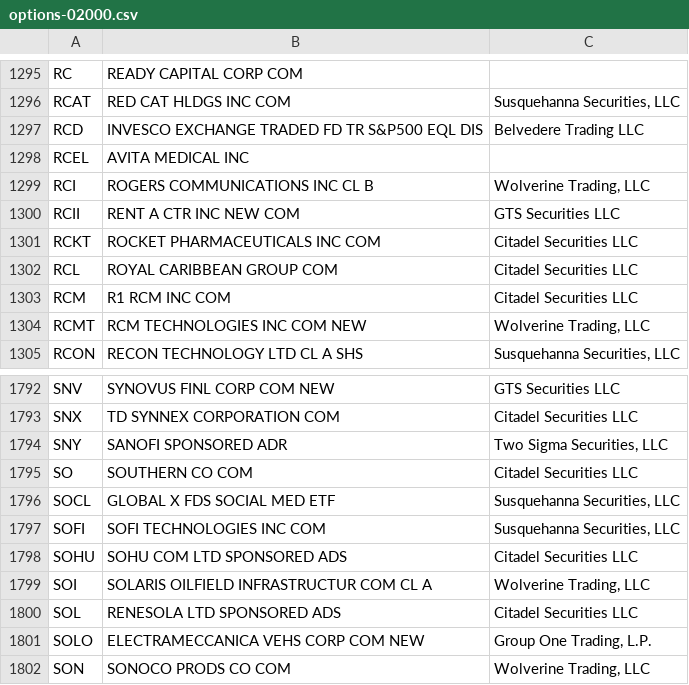
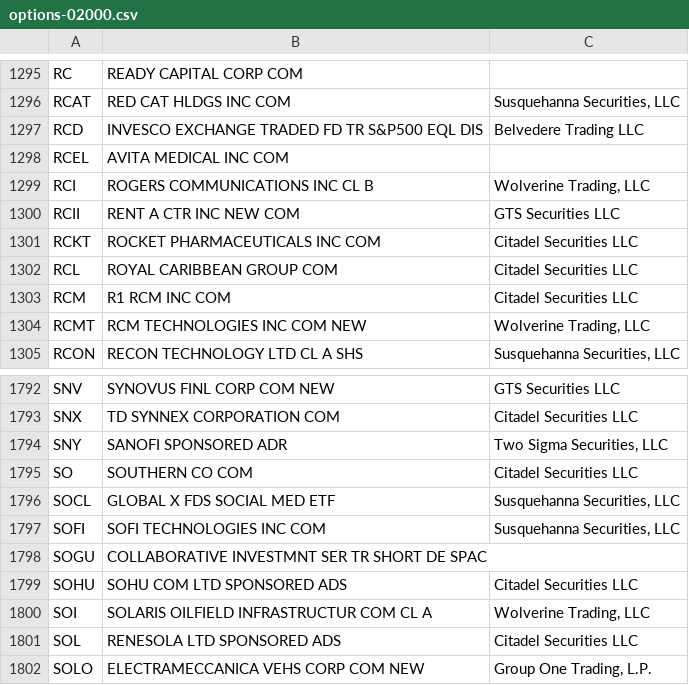
Before and after one commit to haoenhui/usa-optionable-stocks, a CSV file: options-02000.csv, drawn as a sheet; only a part is shown, gaps mark what is left out; the shorter side is filled out with more unchanged rows.

```diff
--- a/options-02000.csv
+++ b/options-02000.csv
@@ -1297,3 +1297,3 @@ RCAT,RED CAT HLDGS INC COM,"Susquehanna Securities, LLC"
 RCD,INVESCO EXCHANGE TRADED FD TR S&P500 EQL DIS,Belvedere Trading LLC
-RCEL,AVITA MEDICAL INC,
+RCEL,AVITA MEDICAL INC COM,
 RCI,ROGERS COMMUNICATIONS INC CL B,"Wolverine Trading, LLC"
@@ -1797,2 +1797,3 @@ SOCL,GLOBAL X FDS SOCIAL MED ETF,"Susquehanna Securities, LLC"
 SOFI,SOFI TECHNOLOGIES INC COM,"Susquehanna Securities, LLC"
+SOGU,COLLABORATIVE INVESTMNT SER TR SHORT DE SPAC,
 SOHU,SOHU COM LTD SPONSORED ADS,Citadel Securities LLC
```
Also changed, not shown: options-00000.csv.
